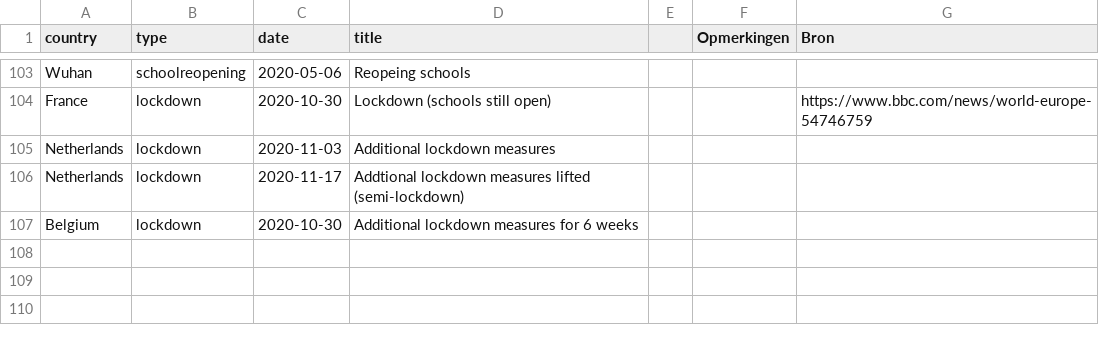
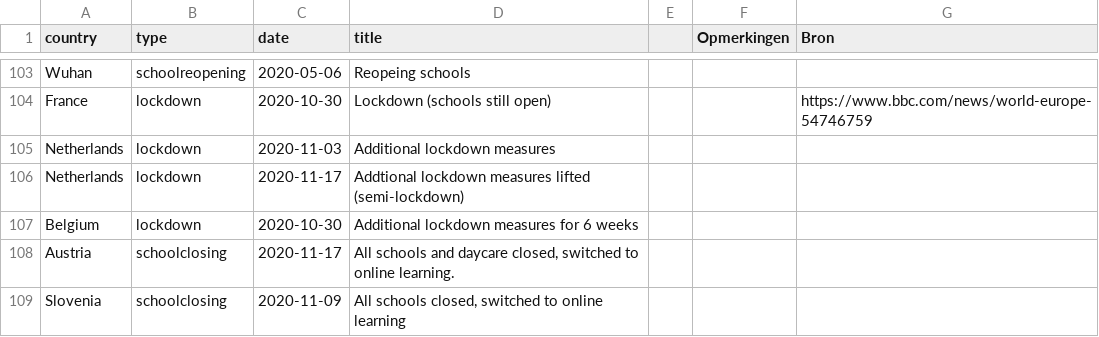
Before and after one commit to Datagraver/Covid-19-base, a CSV file: events.csv, drawn as a sheet; only a part is shown, gaps mark what is left out.

Commit message:
Added school closures Austria and Slovenia

```diff
--- a/events.csv
+++ b/events.csv
@@ -107 +107,3 @@ Netherlands,lockdown,2020-11-17,Addtional lockdown measures lifted (semi-lockdow
 Belgium,lockdown,2020-10-30,Additional lockdown measures for 6 weeks,,,
+Austria,schoolclosing,2020-11-17,"All schools and daycare closed, switched to online learning.",,,
+Slovenia,schoolclosing,2020-11-09,"All schools closed, switched to online learning",,,
```
